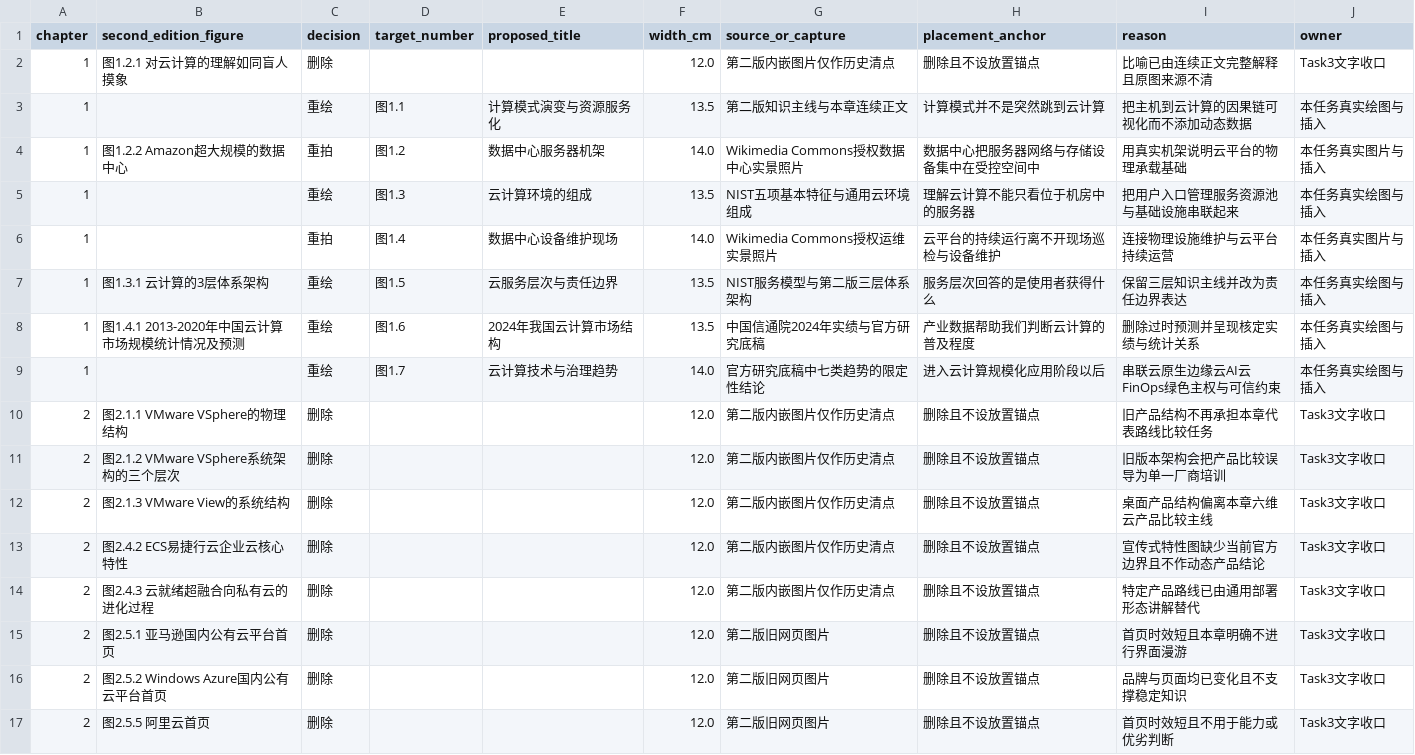
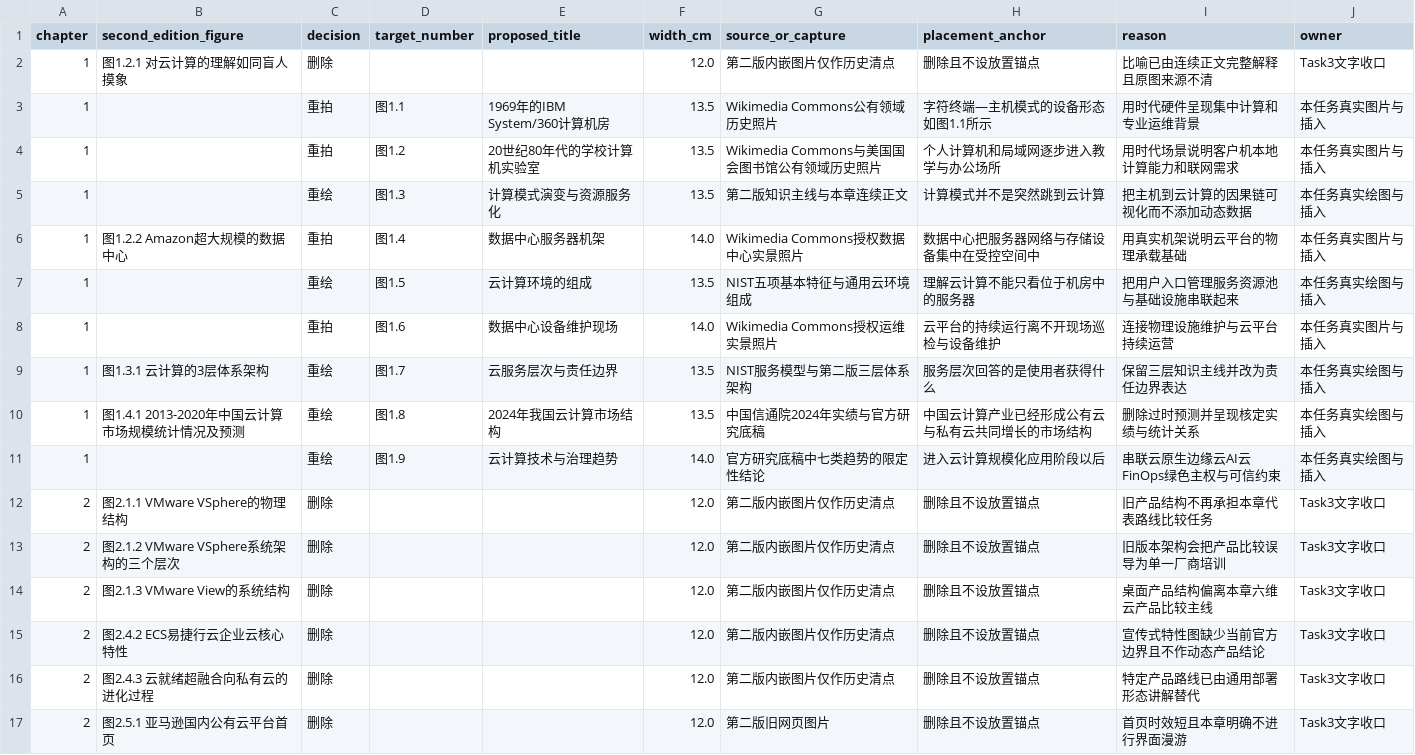
Before and after one commit to 007shilv/openstack-training3, a CSV file: third-edition-work/revision/figures/figure-plan.csv, drawn as a sheet; only a part is shown; the shorter side is filled out with more unchanged rows.

```diff
--- a/third-edition-work/revision/figures/figure-plan.csv
+++ b/third-edition-work/revision/figures/figure-plan.csv
@@ -2,9 +2,11 @@ chapter,second_edition_figure,decision,target_number,proposed_title,width_cm,sou
 1,图1.2.1 对云计算的理解如同盲人摸象,删除,,,12.0,第二版内嵌图片仅作历史清点,删除且不设放置锚点,比喻已由连续正文完整解释且原图来源不清,Task3文字收口
-1,,重绘,图1.1,计算模式演变与资源服务化,13.5,第二版知识主线与本章连续正文,计算模式并不是突然跳到云计算,把主机到云计算的因果链可视化而不添加动态数据,本任务真实绘图与插入
-1,图1.2.2 Amazon超大规模的数据中心,重拍,图1.2,数据中心服务器机架,14.0,Wikimedia Commons授权数据中心实景照片,数据中心把服务器网络与存储设备集中在受控空间中,用真实机架说明云平台的物理承载基础,本任务真实图片与插入
-1,,重绘,图1.3,云计算环境的组成,13.5,NIST五项基本特征与通用云环境组成,理解云计算不能只看位于机房中的服务器,把用户入口管理服务资源池与基础设施串联起来,本任务真实绘图与插入
-1,,重拍,图1.4,数据中心设备维护现场,14.0,Wikimedia Commons授权运维实景照片,云平台的持续运行离不开现场巡检与设备维护,连接物理设施维护与云平台持续运营,本任务真实图片与插入
-1,图1.3.1 云计算的3层体系架构,重绘,图1.5,云服务层次与责任边界,13.5,NIST服务模型与第二版三层体系架构,服务层次回答的是使用者获得什么,保留三层知识主线并改为责任边界表达,本任务真实绘图与插入
-1,图1.4.1 2013-2020年中国云计算市场规模统计情况及预测,重绘,图1.6,2024年我国云计算市场结构,13.5,中国信通院2024年实绩与官方研究底稿,产业数据帮助我们判断云计算的普及程度,删除过时预测并呈现核定实绩与统计关系,本任务真实绘图与插入
-1,,重绘,图1.7,云计算技术与治理趋势,14.0,官方研究底稿中七类趋势的限定性结论,进入云计算规模化应用阶段以后,串联云原生边缘云AI云FinOps绿色主权与可信约束,本任务真实绘图与插入
+1,,重拍,图1.1,1969年的IBM System/360计算机房,13.5,Wikimedia Commons公有领域历史照片,字符终端—主机模式的设备形态如图1.1所示,用时代硬件呈现集中计算和专业运维背景,本任务真实图片与插入
+1,,重拍,图1.2,20世纪80年代的学校计算机实验室,13.5,Wikimedia Commons与美国国会图书馆公有领域历史照片,个人计算机和局域网逐步进入教学与办公场所,用时代场景说明客户机本地计算能力和联网需求,本任务真实图片与插入
+1,,重绘,图1.3,计算模式演变与资源服务化,13.5,第二版知识主线与本章连续正文,计算模式并不是突然跳到云计算,把主机到云计算的因果链可视化而不添加动态数据,本任务真实绘图与插入
+1,图1.2.2 Amazon超大规模的数据中心,重拍,图1.4,数据中心服务器机架,14.0,Wikimedia Commons授权数据中心实景照片,数据中心把服务器网络与存储设备集中在受控空间中,用真实机架说明云平台的物理承载基础,本任务真实图片与插入
+1,,重绘,图1.5,云计算环境的组成,13.5,NIST五项基本特征与通用云环境组成,理解云计算不能只看位于机房中的服务器,把用户入口管理服务资源池与基础设施串联起来,本任务真实绘图与插入
+1,,重拍,图1.6,数据中心设备维护现场,14.0,Wikimedia Commons授权运维实景照片,云平台的持续运行离不开现场巡检与设备维护,连接物理设施维护与云平台持续运营,本任务真实图片与插入
+1,图1.3.1 云计算的3层体系架构,重绘,图1.7,云服务层次与责任边界,13.5,NIST服务模型与第二版三层体系架构,服务层次回答的是使用者获得什么,保留三层知识主线并改为责任边界表达,本任务真实绘图与插入
+1,图1.4.1 2013-2020年中国云计算市场规模统计情况及预测,重绘,图1.8,2024年我国云计算市场结构,13.5,中国信通院2024年实绩与官方研究底稿,中国云计算产业已经形成公有云与私有云共同增长的市场结构,删除过时预测并呈现核定实绩与统计关系,本任务真实绘图与插入
+1,,重绘,图1.9,云计算技术与治理趋势,14.0,官方研究底稿中七类趋势的限定性结论,进入云计算规模化应用阶段以后,串联云原生边缘云AI云FinOps绿色主权与可信约束,本任务真实绘图与插入
 2,图2.1.1 VMware VSphere的物理结构,删除,,,12.0,第二版内嵌图片仅作历史清点,删除且不设放置锚点,旧产品结构不再承担本章代表路线比较任务,Task3文字收口
```
Also changed, not shown: 29 other files.
